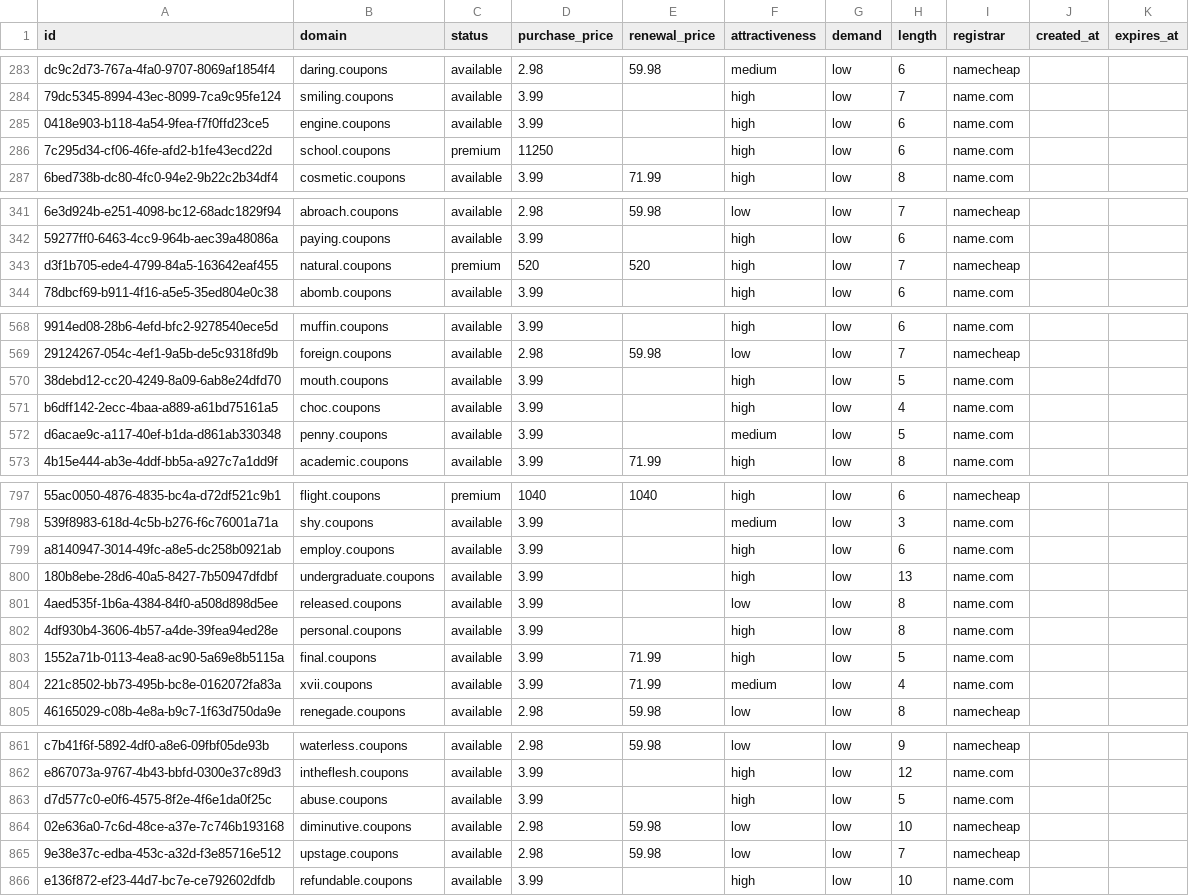
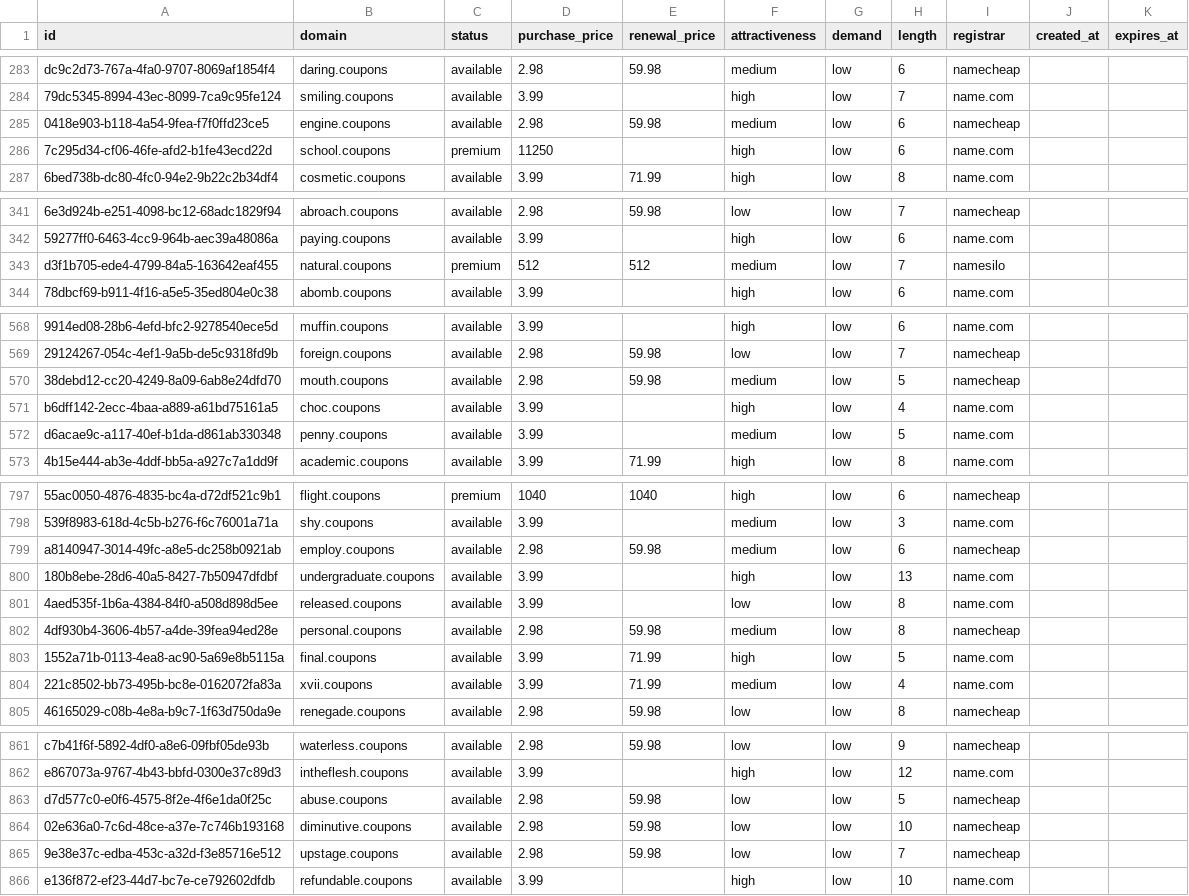
Before and after one commit to UniqueDomains/coupons-oneword-domains, a CSV file: coupons.csv, drawn as a sheet; only a part is shown, gaps mark what is left out; the diff covers the shown part only; the diff names each change by its address in the sheet, - before the commit and + after, or states it on an @@ line.

Commit message:
Domains update

```diff
--- a/coupons.csv
+++ b/coupons.csv
-D285 (purchase_price): 3.99
+D285 (purchase_price): 2.98
-E285 (renewal_price): (empty)
+E285 (renewal_price): 59.98
-F285 (attractiveness): high
+F285 (attractiveness): medium
-I285 (registrar): name.com
+I285 (registrar): namecheap
-D343 (purchase_price): 520
+D343 (purchase_price): 512
-E343 (renewal_price): 520
+E343 (renewal_price): 512
-F343 (attractiveness): high
+F343 (attractiveness): medium
-I343 (registrar): namecheap
+I343 (registrar): namesilo
-D570 (purchase_price): 3.99
+D570 (purchase_price): 2.98
-E570 (renewal_price): (empty)
+E570 (renewal_price): 59.98
-F570 (attractiveness): high
+F570 (attractiveness): medium
-I570 (registrar): name.com
+I570 (registrar): namecheap
-D799 (purchase_price): 3.99
+D799 (purchase_price): 2.98
-E799 (renewal_price): (empty)
+E799 (renewal_price): 59.98
-F799 (attractiveness): high
+F799 (attractiveness): medium
-I799 (registrar): name.com
+I799 (registrar): namecheap
-D802 (purchase_price): 3.99
+D802 (purchase_price): 2.98
-E802 (renewal_price): (empty)
+E802 (renewal_price): 59.98
-F802 (attractiveness): high
+F802 (attractiveness): medium
-I802 (registrar): name.com
+I802 (registrar): namecheap
-D863 (purchase_price): 3.99
+D863 (purchase_price): 2.98
-E863 (renewal_price): (empty)
+E863 (renewal_price): 59.98
-F863 (attractiveness): high
+F863 (attractiveness): low
-I863 (registrar): name.com
+I863 (registrar): namecheap
```
Also changed, not shown: 13 edited cells elsewhere in this file, 4 other files.
